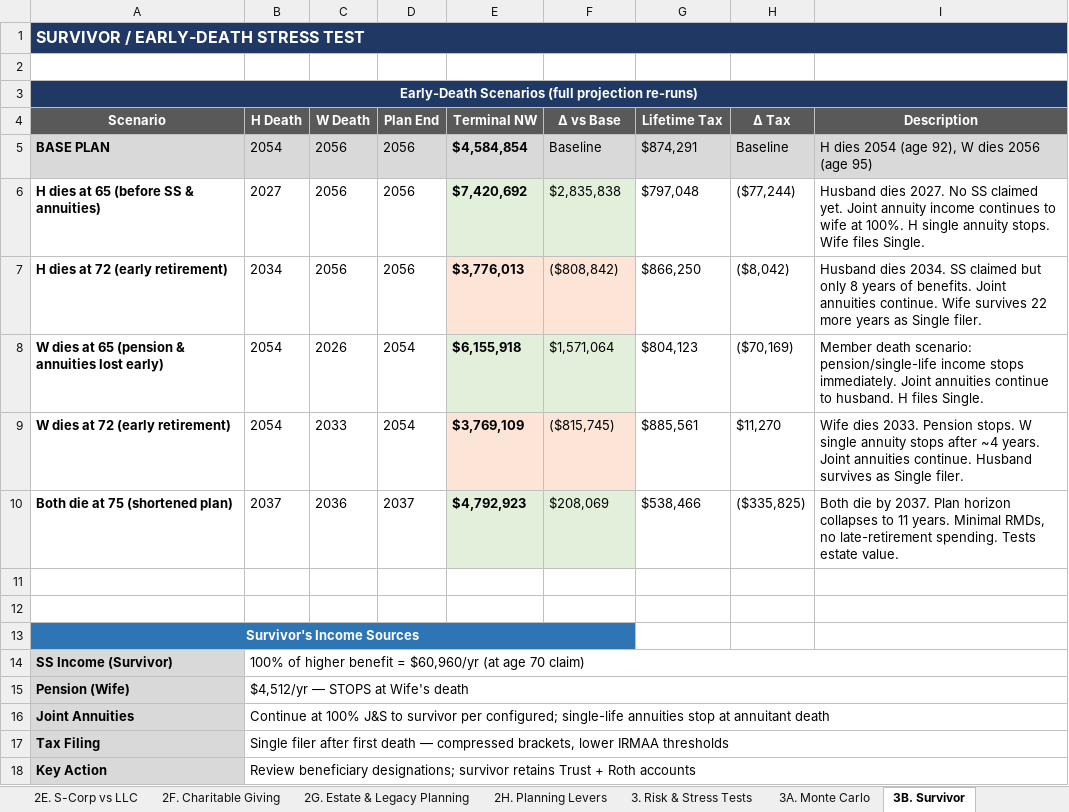
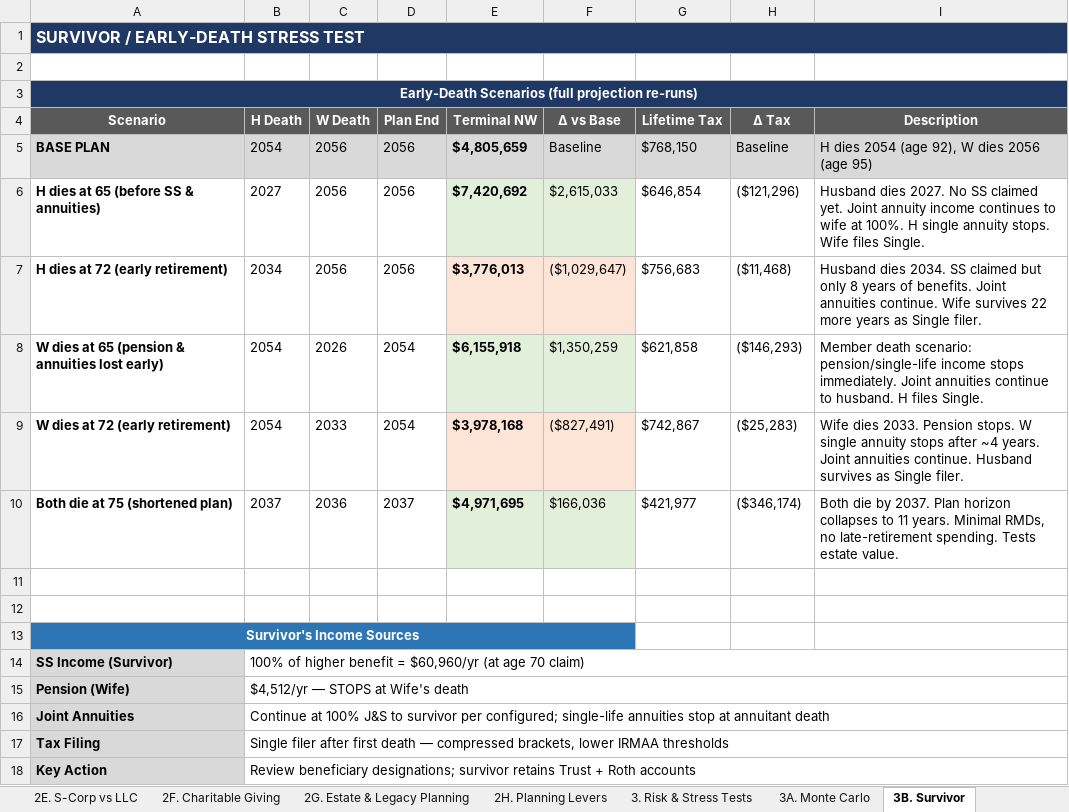
Before and after one commit to matthartzman/retirement_system, an Excel workbook: output/retirement_plan.xlsx, sheet 3B. Survivor, drawn as a sheet; values as stored, in another font and other column widths than the file's, no borders; the diff names each change by its address in the sheet, - before the commit and + after, or states it on an @@ line.

```diff
--- a/output/retirement_plan.xlsx (sheet 3B. Survivor)
+++ b/output/retirement_plan.xlsx (sheet 3B. Survivor)
-E5 (Terminal NW): $4,584,854
+E5 (Terminal NW): $4,805,659
-G5 (Lifetime Tax): $874,291
+G5 (Lifetime Tax): $768,150
-F6 (Δ vs Base): $2,835,838
+F6 (Δ vs Base): $2,615,033
-G6 (Lifetime Tax): $797,048
+G6 (Lifetime Tax): $646,854
-H6 (Δ Tax): ($77,244)
+H6 (Δ Tax): ($121,296)
-F7 (Δ vs Base): ($808,842)
+F7 (Δ vs Base): ($1,029,647)
-G7 (Lifetime Tax): $866,250
+G7 (Lifetime Tax): $756,683
-H7 (Δ Tax): ($8,042)
+H7 (Δ Tax): ($11,468)
-F8 (Δ vs Base): $1,571,064
+F8 (Δ vs Base): $1,350,259
-G8 (Lifetime Tax): $804,123
+G8 (Lifetime Tax): $621,858
-H8 (Δ Tax): ($70,169)
+H8 (Δ Tax): ($146,293)
-E9 (Terminal NW): $3,769,109
+E9 (Terminal NW): $3,978,168
-F9 (Δ vs Base): ($815,745)
+F9 (Δ vs Base): ($827,491)
-G9 (Lifetime Tax): $885,561
+G9 (Lifetime Tax): $742,867
-H9 (Δ Tax): $11,270
+H9 (Δ Tax): ($25,283)
-E10 (Terminal NW): $4,792,923
+E10 (Terminal NW): $4,971,695
-F10 (Δ vs Base): $208,069
+F10 (Δ vs Base): $166,036
-G10 (Lifetime Tax): $538,466
+G10 (Lifetime Tax): $421,977
-H10 (Δ Tax): ($335,825)
+H10 (Δ Tax): ($346,174)
```
Also changed, not shown: sheet 4C. Account Reconciliation, sheet 2D. Social Security, sheet 1C. Cash Flow, sheet 3A. Monte Carlo, sheet 1B. Net Worth, sheet 4E. RMD Audit, 9 more sheets, charts or pictures, 11 other files.
